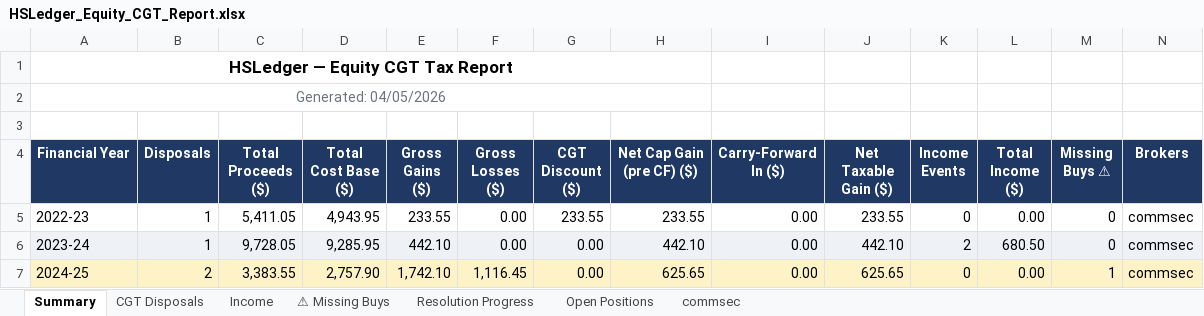
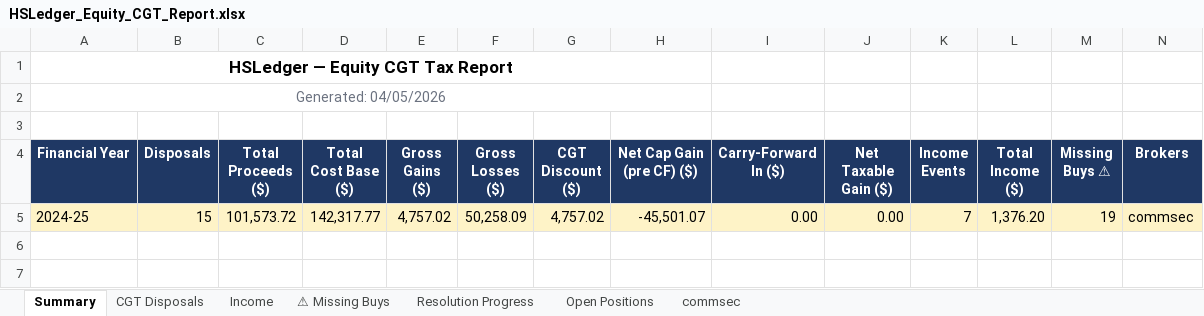
Before and after one commit to pramahosting/HSLedger, an Excel workbook: HSLedger_Trading_Module/output/HSLedger_Equity_CGT_Report.xlsx, sheet Summary, drawn as a sheet; values as stored, in another font and other column widths than the file's, no borders; removed rows and columns are numbered as before the commit, all else as after; the diff names each change by its address in the sheet, - before the commit and + after, or states it on an @@ line.

```diff
--- a/HSLedger_Trading_Module/output/HSLedger_Equity_CGT_Report.xlsx (sheet Summary)
+++ b/HSLedger_Trading_Module/output/HSLedger_Equity_CGT_Report.xlsx (sheet Summary)
-row 5: 2022-23 | 1 | 5,411.05 | 4,943.95 | 233.55 | 0.00 | 233.55 | 233.55 | 0.00 | 233.55 | 0 | 0.00 | 0 | commsec
-row 6: 2023-24 | 1 | 9,728.05 | 9,285.95 | 442.10 | 0.00 | 0.00 | 442.10 | 0.00 | 442.10 | 2 | 680.50 | 0 | commsec
-B5 (Disposals): 2
+B5 (Disposals): 15
-C5 (Total Proceeds ($)): 3,383.55
+C5 (Total Proceeds ($)): 101,573.72
-D5 (Total Cost Base ($)): 2,757.90
+D5 (Total Cost Base ($)): 142,317.77
-E5 (Gross Gains ($)): 1,742.10
+E5 (Gross Gains ($)): 4,757.02
-F5 (Gross Losses ($)): 1,116.45
+F5 (Gross Losses ($)): 50,258.09
-G5 (CGT Discount ($)): 0.00
+G5 (CGT Discount ($)): 4,757.02
-H5 (Net Cap Gain (pre CF) ($)): 625.65
+H5 (Net Cap Gain (pre CF) ($)): -45,501.07
-J5 (Net Taxable Gain ($)): 625.65
+J5 (Net Taxable Gain ($)): 0.00
-K5 (Income Events): 0
+K5 (Income Events): 7
-L5 (Total Income ($)): 0.00
+L5 (Total Income ($)): 1,376.20
-M5 (Missing Buys ⚠): 1
+M5 (Missing Buys ⚠): 19
```
Also changed, not shown: sheet CGT Disposals, sheet commsec, sheet Open Positions, sheet ⚠ Missing Buys, sheet Resolution Progress, sheet Income, 7 other files.
